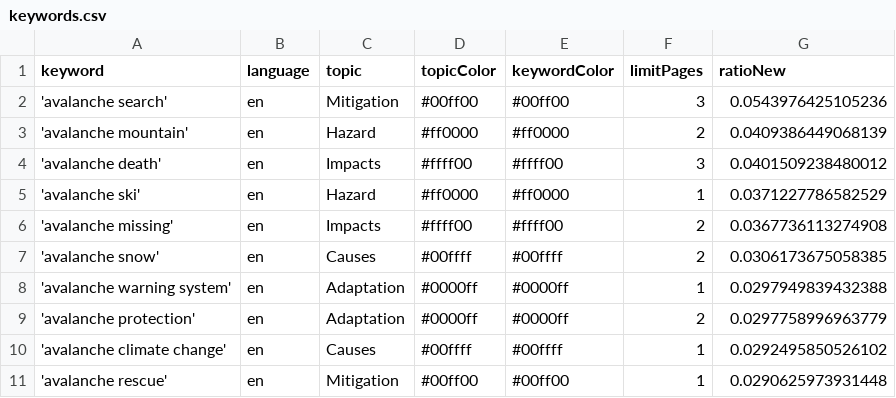
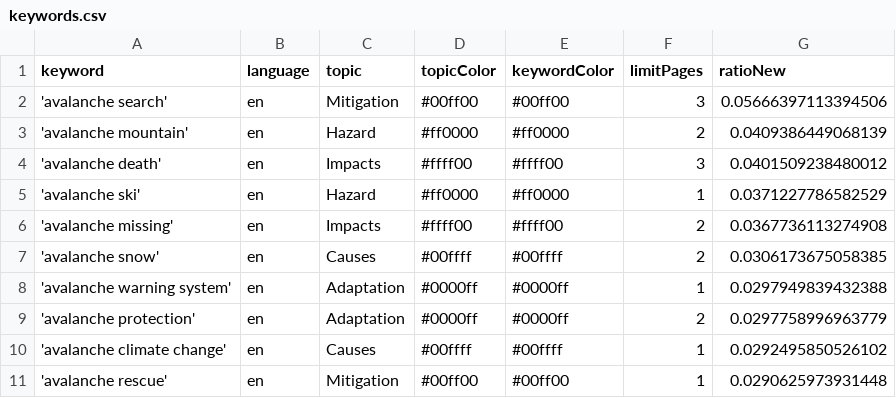
Before and after one commit to MarcoL95-news/avalancheIsComing, a CSV file: keywords.csv, drawn as a sheet.

```diff
--- a/keywords.csv
+++ b/keywords.csv
@@ -1,3 +1,3 @@
 keyword,language,topic,topicColor,keywordColor,limitPages,ratioNew
-'avalanche search',en,Mitigation,#00ff00,#00ff00,3,0.0543976425105236
+'avalanche search',en,Mitigation,#00ff00,#00ff00,3,0.05666397113394506
 'avalanche mountain',en,Hazard,#ff0000,#ff0000,2,0.0409386449068139
```
Also changed, not shown: 1 other file.
